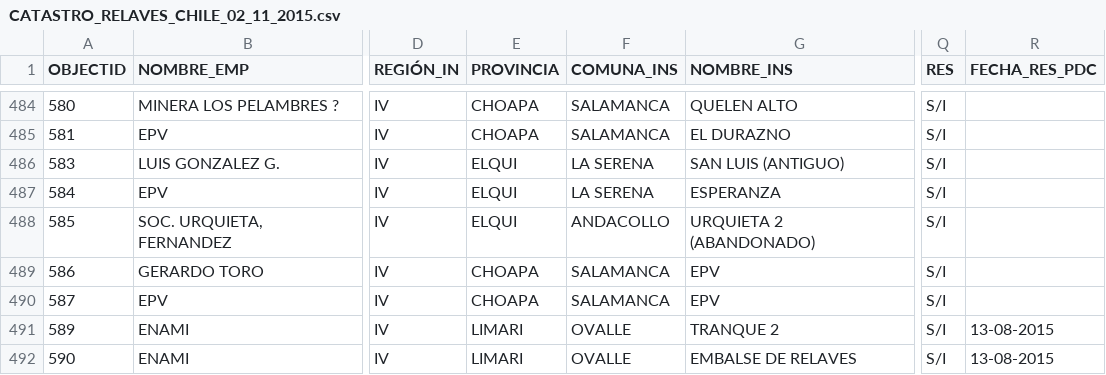
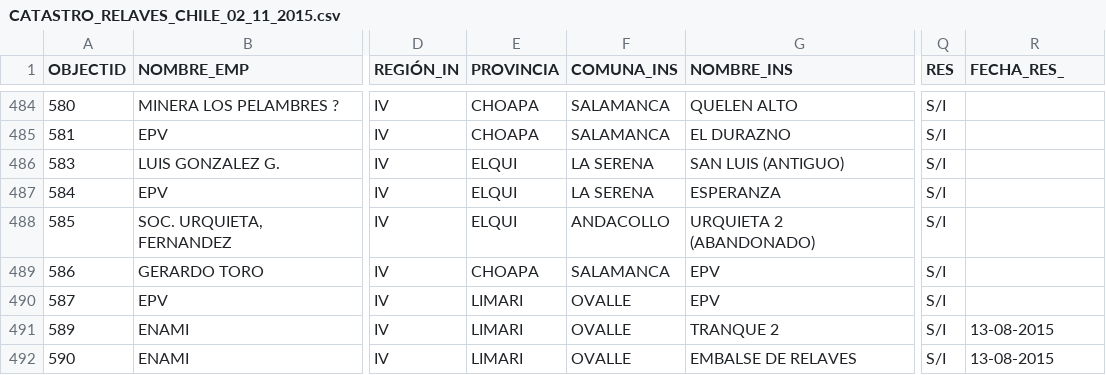
Before and after one commit to jimibustamante/atlas, a CSV file: db/CATASTRO_RELAVES_CHILE_02_11_2015.csv, drawn as a sheet; only a part is shown, gaps mark what is left out; the diff names each change by its address in the sheet, - before the commit and + after, or states it on an @@ line.

Commit message:
New csv

```diff
--- a/db/CATASTRO_RELAVES_CHILE_02_11_2015.csv
+++ b/db/CATASTRO_RELAVES_CHILE_02_11_2015.csv
-R1: FECHA_RES_PDC
+R1: FECHA_RES_
-E490 (PROVINCIA): CHOAPA
+E490 (PROVINCIA): LIMARI
-F490 (COMUNA_INS): SALAMANCA
+F490 (COMUNA_INS): OVALLE
```
